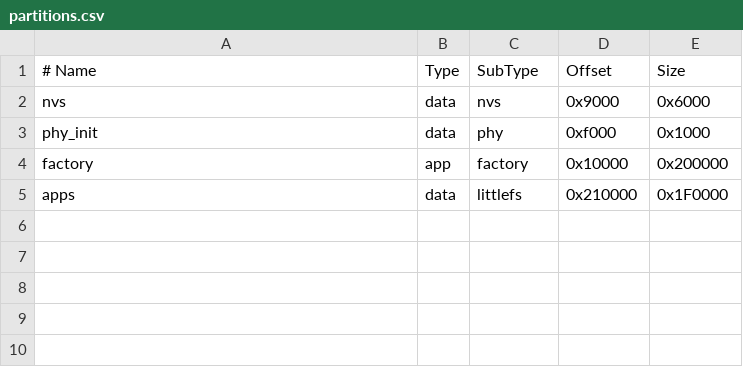
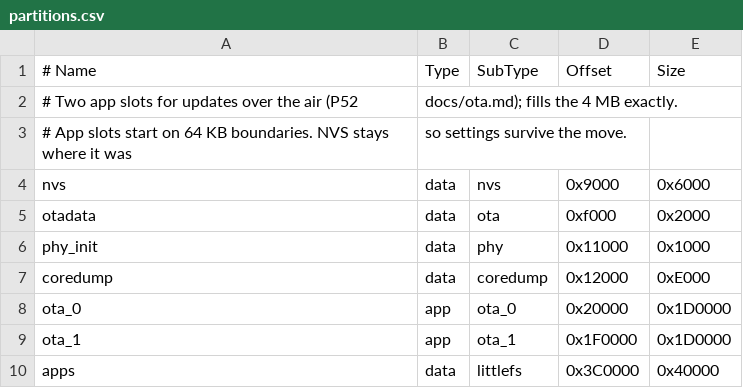
Before and after one commit to tariqaq/fenixOS, a CSV file: board/partitions.csv, drawn as a sheet.

Commit message:
P52: two OTA slots, rollback, board ota.cpp (SD staging, signature check), update screen, sim verbs

```diff
--- a/board/partitions.csv
+++ b/board/partitions.csv
@@ -1,5 +1,10 @@
 # Name,   Type, SubType,  Offset,   Size
+# Two app slots for updates over the air (P52, docs/ota.md); fills the 4 MB exactly.
+# App slots start on 64 KB boundaries. NVS stays where it was, so settings survive the move.
 nvs,      data, nvs,      0x9000,   0x6000
-phy_init, data, phy,      0xf000,   0x1000
-factory,  app,  factory,  0x10000,  0x200000
-apps,     data, littlefs, 0x210000, 0x1F0000
+otadata,  data, ota,      0xf000,   0x2000
+phy_init, data, phy,      0x11000,  0x1000
+coredump, data, coredump, 0x12000,  0xE000
+ota_0,    app,  ota_0,    0x20000,  0x1D0000
+ota_1,    app,  ota_1,    0x1F0000, 0x1D0000
+apps,     data, littlefs, 0x3C0000, 0x40000
```
Also changed, not shown: 15 other files.
